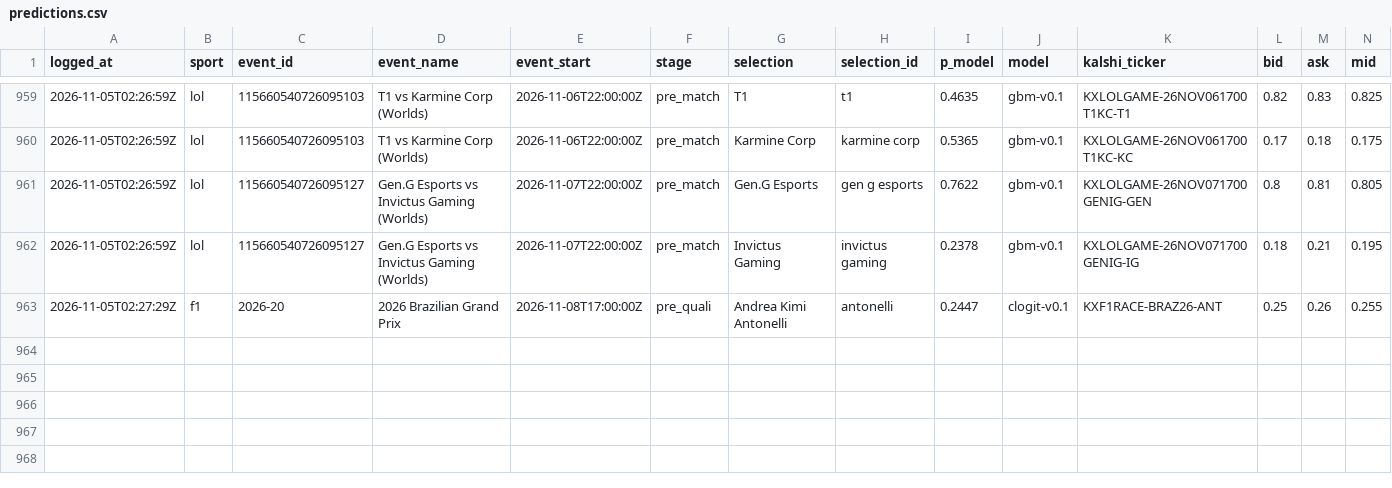
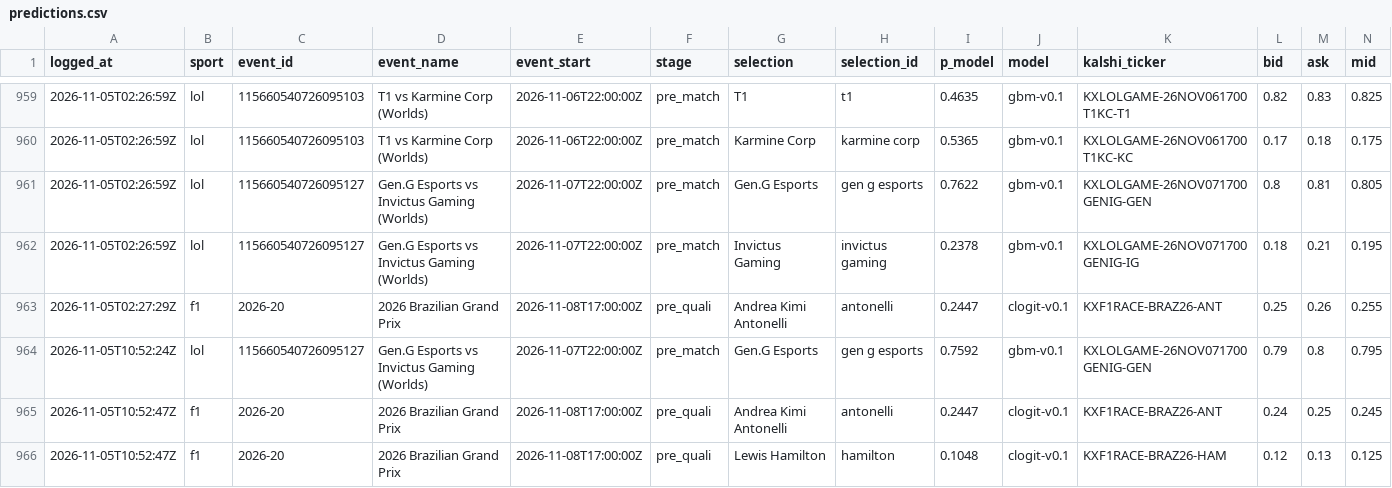
Before and after one commit to huuhuannt1998/f1-lol-quant, a CSV file: ledger/predictions.csv, drawn as a sheet; only a part is shown, gaps mark what is left out; rows hold the shown columns only; the diff names each change by its address in the sheet, - before the commit and + after, or states it on an @@ line.

```diff
--- a/ledger/predictions.csv
+++ b/ledger/predictions.csv
+row 964: 2026-11-05T10:52:24Z | lol | 115660540726095127 | Gen.G Esports vs Invictus Gaming (Worlds) | 2026-11-07T22:00:00Z | pre_match | Gen.G Esports | gen g esports | 0.7592 | gbm-v0.1 | KXLOLGAME-26NOV071700GENIG-GEN | 0.79 | 0.8 | 0.795
+row 965: 2026-11-05T10:52:47Z | f1 | 2026-20 | 2026 Brazilian Grand Prix | 2026-11-08T17:00:00Z | pre_quali | Andrea Kimi Antonelli | antonelli | 0.2447 | clogit-v0.1 | KXF1RACE-BRAZ26-ANT | 0.24 | 0.25 | 0.245
+row 966: 2026-11-05T10:52:47Z | f1 | 2026-20 | 2026 Brazilian Grand Prix | 2026-11-08T17:00:00Z | pre_quali | Lewis Hamilton | hamilton | 0.1048 | clogit-v0.1 | KXF1RACE-BRAZ26-HAM | 0.12 | 0.13 | 0.125
```
Also changed, not shown: 3 other files.
